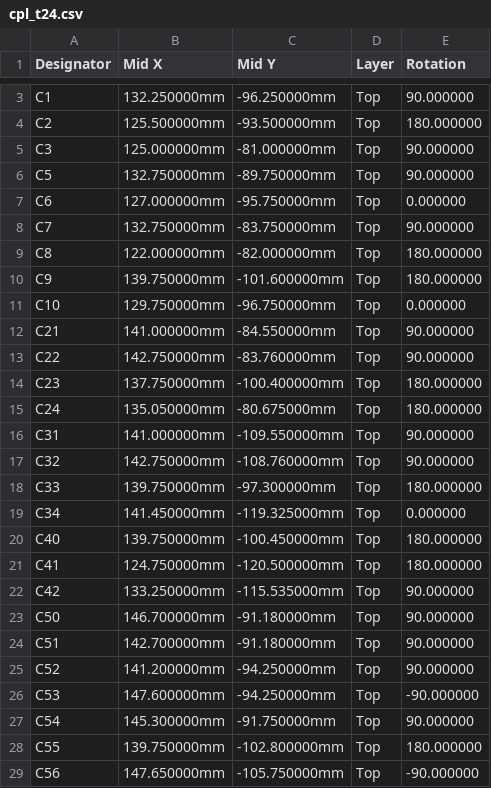
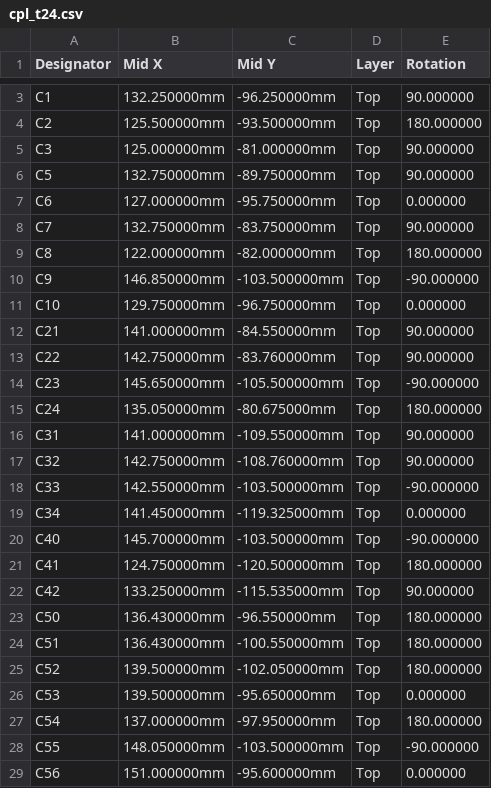
Before and after one commit to Tokoro0917/KOGUMA-Mk4, a CSV file: hardware/kicad/KOGUMA-Mk4_t24/cpl_t24.csv, drawn as a sheet; only a part is shown, gaps mark what is left out; the diff covers the shown part only.

```diff
--- a/hardware/kicad/KOGUMA-Mk4_t24/cpl_t24.csv
+++ b/hardware/kicad/KOGUMA-Mk4_t24/cpl_t24.csv
@@ -9,3 +9,3 @@ C7,132.750000mm,-83.750000mm,Top,90.000000
 C8,122.000000mm,-82.000000mm,Top,180.000000
-C9,139.750000mm,-101.600000mm,Top,180.000000
+C9,146.850000mm,-103.500000mm,Top,-90.000000
 C10,129.750000mm,-96.750000mm,Top,0.000000
@@ -13,3 +13,3 @@ C21,141.000000mm,-84.550000mm,Top,90.000000
 C22,142.750000mm,-83.760000mm,Top,90.000000
-C23,137.750000mm,-100.400000mm,Top,180.000000
+C23,145.650000mm,-105.500000mm,Top,-90.000000
 C24,135.050000mm,-80.675000mm,Top,180.000000
@@ -17,13 +17,13 @@ C31,141.000000mm,-109.550000mm,Top,90.000000
 C32,142.750000mm,-108.760000mm,Top,90.000000
-C33,139.750000mm,-97.300000mm,Top,180.000000
+C33,142.550000mm,-103.500000mm,Top,-90.000000
 C34,141.450000mm,-119.325000mm,Top,0.000000
-C40,139.750000mm,-100.450000mm,Top,180.000000
+C40,145.700000mm,-103.500000mm,Top,-90.000000
 C41,124.750000mm,-120.500000mm,Top,180.000000
 C42,133.250000mm,-115.535000mm,Top,90.000000
-C50,146.700000mm,-91.180000mm,Top,90.000000
-C51,142.700000mm,-91.180000mm,Top,90.000000
-C52,141.200000mm,-94.250000mm,Top,90.000000
-C53,147.600000mm,-94.250000mm,Top,-90.000000
-C54,145.300000mm,-91.750000mm,Top,90.000000
-C55,139.750000mm,-102.800000mm,Top,180.000000
-C56,147.650000mm,-105.750000mm,Top,-90.000000
+C50,136.430000mm,-96.550000mm,Top,180.000000
+C51,136.430000mm,-100.550000mm,Top,180.000000
+C52,139.500000mm,-102.050000mm,Top,180.000000
+C53,139.500000mm,-95.650000mm,Top,0.000000
+C54,137.000000mm,-97.950000mm,Top,180.000000
+C55,148.050000mm,-103.500000mm,Top,-90.000000
+C56,151.000000mm,-95.600000mm,Top,0.000000
```
Also changed, not shown: 113 edited cells elsewhere in this file, 10 other files.
